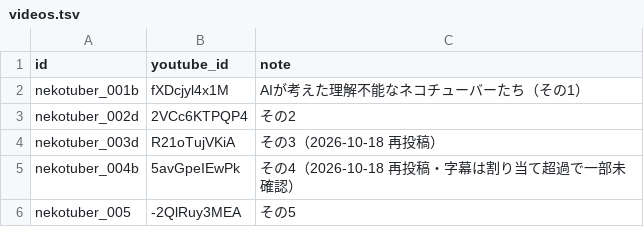
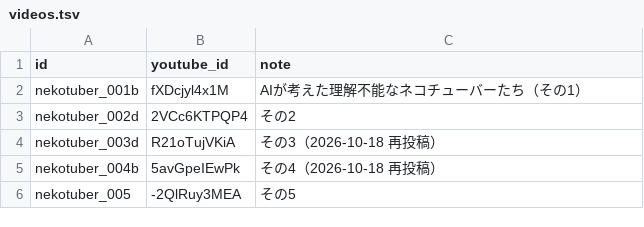
Before and after one commit to GAI822/-gay, a TSV file: published/videos.tsv, drawn as a sheet.

```diff
--- a/published/videos.tsv
+++ b/published/videos.tsv
@@ -4,3 +4,3 @@ nekotuber_002d	2VCc6KTPQP4	その2
 nekotuber_003d	R21oTujVKiA	その3（2026-10-18 再投稿）
-nekotuber_004b	5avGpeIEwPk	その4（2026-10-18 再投稿・字幕は割り当て超過で一部未確認）
+nekotuber_004b	5avGpeIEwPk	その4（2026-10-18 再投稿）
 nekotuber_005	-2QlRuy3MEA	その5
```
